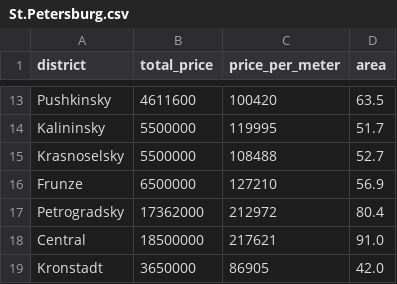
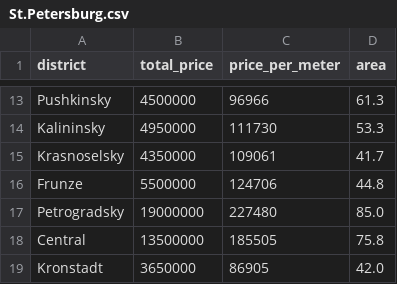
Before and after one commit to AntnvSergey/Apartment_price_visualization, a CSV file: St.Petersburg.csv, drawn as a sheet; only a part is shown, gaps mark what is left out; the diff covers the shown part only; the diff names each change by its address in the sheet, - before the commit and + after, or states it on an @@ line.

```diff
--- a/St.Petersburg.csv
+++ b/St.Petersburg.csv
-B13 (total_price): 4611600
+B13 (total_price): 4500000
-C13 (price_per_meter): 100420
+C13 (price_per_meter): 96966
-D13 (area): 63.5
+D13 (area): 61.3
-B14 (total_price): 5500000
+B14 (total_price): 4950000
-C14 (price_per_meter): 119995
+C14 (price_per_meter): 111730
-D14 (area): 51.7
+D14 (area): 53.3
-B15 (total_price): 5500000
+B15 (total_price): 4350000
-C15 (price_per_meter): 108488
+C15 (price_per_meter): 109061
-D15 (area): 52.7
+D15 (area): 41.7
-B16 (total_price): 6500000
+B16 (total_price): 5500000
-C16 (price_per_meter): 127210
+C16 (price_per_meter): 124706
-D16 (area): 56.9
+D16 (area): 44.8
-B17 (total_price): 17362000
+B17 (total_price): 19000000
-C17 (price_per_meter): 212972
+C17 (price_per_meter): 227480
-D17 (area): 80.4
+D17 (area): 85.0
-B18 (total_price): 18500000
+B18 (total_price): 13500000
-C18 (price_per_meter): 217621
+C18 (price_per_meter): 185505
-D18 (area): 91.0
+D18 (area): 75.8
```
Also changed, not shown: 31 edited cells elsewhere in this file, Moscow.csv, 7 other files.
